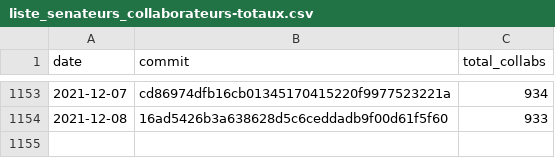
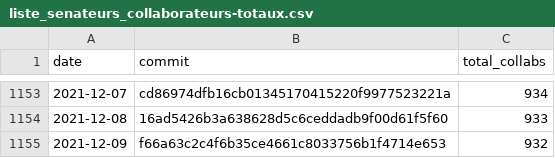
Before and after one commit to regardscitoyens/Collaborateurs-Parlement, a CSV file: data/liste_senateurs_collaborateurs-totaux.csv, drawn as a sheet; only a part is shown, gaps mark what is left out.

```diff
--- a/data/liste_senateurs_collaborateurs-totaux.csv
+++ b/data/liste_senateurs_collaborateurs-totaux.csv
@@ -1154 +1154,2 @@ date,commit,total_collabs
 2021-12-08,16ad5426b3a638628d5c6ceddadb9f00d61f5f60,933
+2021-12-09,f66a63c2c4f6b35ce4661c8033756b1f4714e653,932
```
Also changed, not shown: data/liste_deputes_collaborateurs-totaux.csv.
